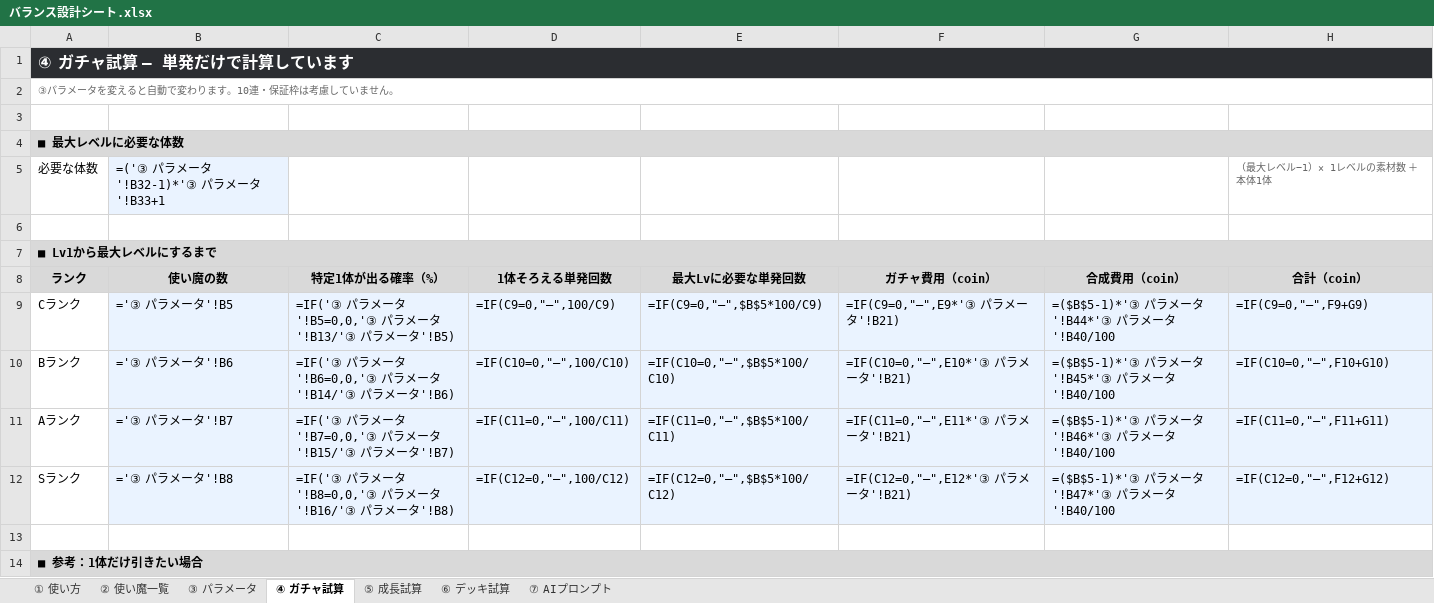
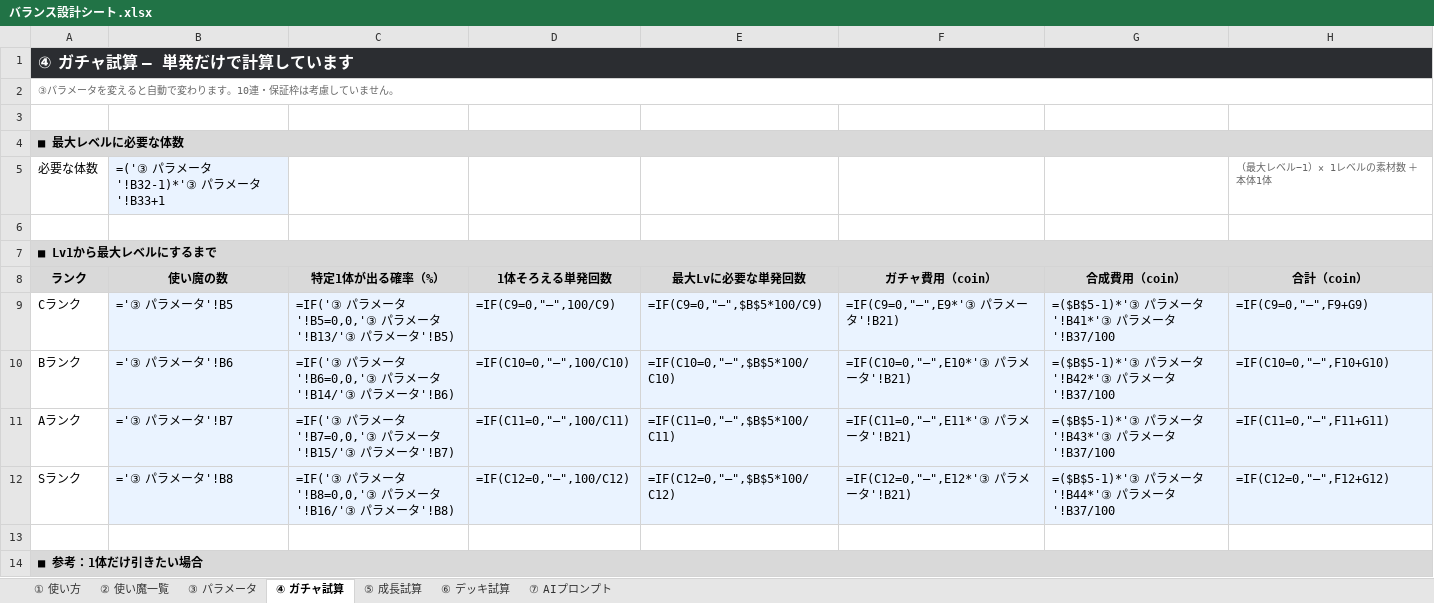
Before and after one commit to no1013kota/RAGNA, an Excel workbook: docs/balance/バランス設計シート.xlsx, sheet ④ ガチャ試算, drawn as a sheet; only a part is shown; values as stored, in another font and other column widths than the file's, no borders; formulas without a stored value are shown as written; the diff names each change by its address in the sheet, - before the commit and + after, or states it on an @@ line.

```diff
--- a/docs/balance/バランス設計シート.xlsx (sheet ④ ガチャ試算)
+++ b/docs/balance/バランス設計シート.xlsx (sheet ④ ガチャ試算)
-G9 (合成費用（coin）): =($B$5-1)*'③ パラメータ'!B44*'③ パラメータ'!B40/100
+G9 (合成費用（coin）): =($B$5-1)*'③ パラメータ'!B41*'③ パラメータ'!B37/100
-G10 (合成費用（coin）): =($B$5-1)*'③ パラメータ'!B45*'③ パラメータ'!B40/100
+G10 (合成費用（coin）): =($B$5-1)*'③ パラメータ'!B42*'③ パラメータ'!B37/100
-G11 (合成費用（coin）): =($B$5-1)*'③ パラメータ'!B46*'③ パラメータ'!B40/100
+G11 (合成費用（coin）): =($B$5-1)*'③ パラメータ'!B43*'③ パラメータ'!B37/100
-G12 (合成費用（coin）): =($B$5-1)*'③ パラメータ'!B47*'③ パラメータ'!B40/100
+G12 (合成費用（coin）): =($B$5-1)*'③ パラメータ'!B44*'③ パラメータ'!B37/100
```
Also changed, not shown: sheet ⑥ デッキ試算, sheet ⑤ 成長試算, sheet ② 使い魔一覧, sheet ③ パラメータ, sheet ① 使い方, sheet ⑦ AIプロンプト, 1 other file.
